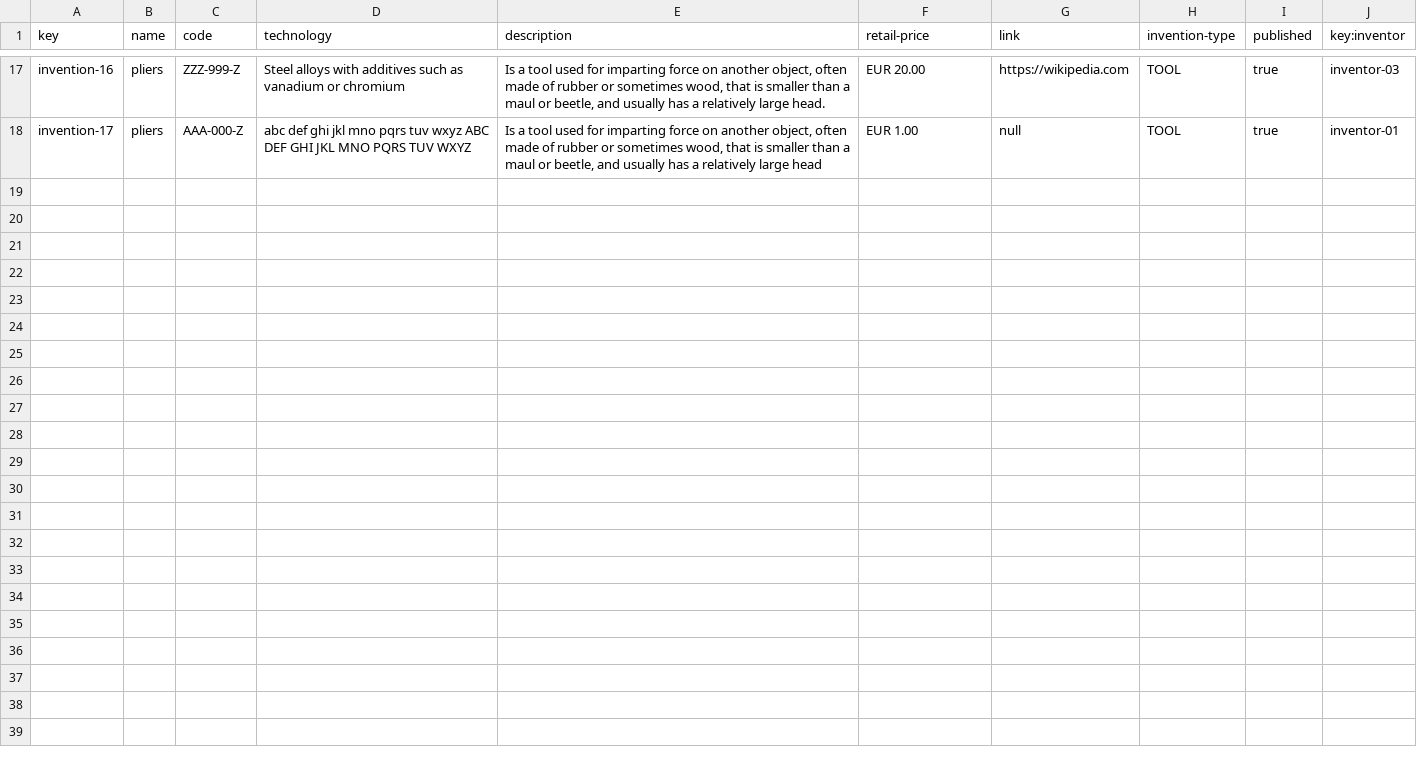
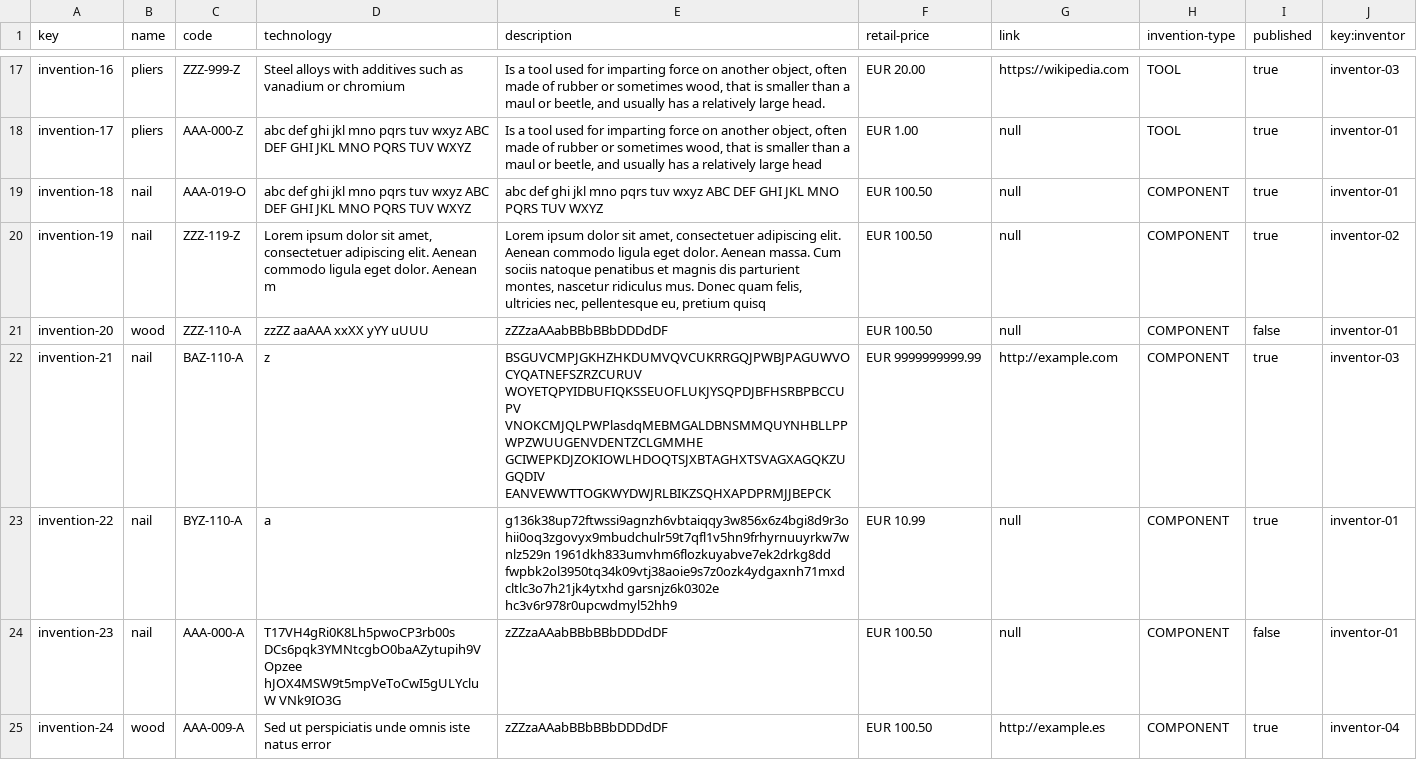
Before and after one commit to raugalroc/Acme-Toolkits, a CSV file: src/main/webapp/WEB-INF/resources/sample-data/invention.csv, drawn as a sheet; only a part is shown, gaps mark what is left out; the diff covers the shown part only; the diff names each change by its address in the sheet, - before the commit and + after, or states it on an @@ line.

Commit message:
Task 113:done

```diff
--- a/src/main/webapp/WEB-INF/resources/sample-data/invention.csv
+++ b/src/main/webapp/WEB-INF/resources/sample-data/invention.csv
+row 19: invention-18 | nail | AAA-019-O | abc def ghi jkl mno pqrs tuv wxyz ABC DEF GHI JKL MNO PQRS TUV WXYZ | abc def ghi jkl mno pqrs tuv wxyz ABC DEF GHI JKL MNO PQRS TUV WXYZ | EUR 100.50 | null | COMPONENT | true | inventor-01
+row 20: invention-19 | nail | ZZZ-119-Z | Lorem ipsum dolor sit amet, consectetuer adipiscing elit. Aenean commodo ligula eget dolor. Aenean m | Lorem ipsum dolor sit amet, consectetuer adipiscing elit. Aenean commodo ligula eget dolor. Aenean massa. Cum sociis natoque penatibus et magnis dis parturient montes, nascetur ridiculus mus. Donec quam felis, ultricies nec, pellentesque eu, pretium quisq | EUR 100.50 | null | COMPONENT | true | inventor-02
+row 21: invention-20 | wood | ZZZ-110-A | zzZZ aaAAA xxXX yYY uUUU | zZZzaAAabBBbBBbDDDdDF | EUR 100.50 | null | COMPONENT | false | inventor-01
+row 22: invention-21 | nail | BAZ-110-A | z | BSGUVCMPJGKHZHKDUMVQVCUKRRGQJPWBJPAGUWVOCYQATNEFSZRZCURUV WOYETQPYIDBUFIQKSSEUOFLUKJYSQPDJBFHSRBPBCCUPV VNOKCMJQLPWPlasdqMEBMGALDBNSMMQUYNHBLLPPWPZWUUGENVDENTZCLGMMHE GCIWEPKDJZOKIOWLHDOQTSJXBTAGHXTSVAGXAGQKZUGQDIV EANVEWWTTOGKWYDWJRLBIKZSQHXAPDPRMJJBEPCK | EUR 9999999999.99 | http://example.com | COMPONENT | true | inventor-03
+row 23: invention-22 | nail | BYZ-110-A | a | g136k38up72ftwssi9agnzh6vbtaiqqy3w856x6z4bgi8d9r3ohii0oq3zgovyx9mbudchulr59t7qfl1v5hn9frhyrnuuyrkw7wnlz529n 1961dkh833umvhm6flozkuyabve7ek2drkg8dd fwpbk2ol3950tq34k09vtj38aoie9s7z0ozk4ydgaxnh71mxdcltlc3o7h21jk4ytxhd garsnjz6k0302e hc3v6r978r0upcwdmyl52hh9 | EUR 10.99 | null | COMPONENT | true | inventor-01
+row 24: invention-23 | nail | AAA-000-A | T17VH4gRi0K8Lh5pwoCP3rb00s DCs6pqk3YMNtcgbO0baAZytupih9VOpzee hJOX4MSW9t5mpVeToCwI5gULYcluW VNk9IO3G | zZZzaAAabBBbBBbDDDdDF | EUR 100.50 | null | COMPONENT | false | inventor-01
+row 25: invention-24 | wood | AAA-009-A | Sed ut perspiciatis unde omnis iste natus error | zZZzaAAabBBbBBbDDDdDF | EUR 100.50 | http://example.es | COMPONENT | true | inventor-04
```
Also changed, not shown: 7 added rows and 2 edited cells elsewhere in this file.
